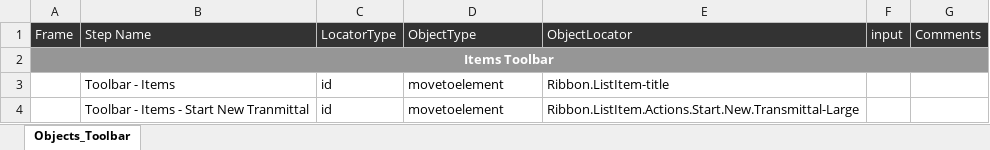
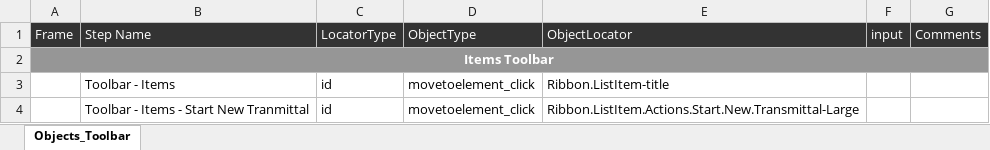
Before and after one commit to Shaikin/Excelens_Auto, an Excel workbook: Excelens_Trunk/src/com/proj/objectRepository/ObjectsFile_Toolbars.xlsx, sheet Objects_Toolbar, drawn as a sheet; values as stored, in another font and other column widths than the file's, no borders; the diff names each change by its address in the sheet, - before the commit and + after, or states it on an @@ line.

```diff
--- a/Excelens_Trunk/src/com/proj/objectRepository/ObjectsFile_Toolbars.xlsx (sheet Objects_Toolbar)
+++ b/Excelens_Trunk/src/com/proj/objectRepository/ObjectsFile_Toolbars.xlsx (sheet Objects_Toolbar)
-D3:D4: movetoelement
+D3:D4: movetoelement_click
```
Also changed, not shown: Excelens_Trunk/src/com/proj/objectRepository/ObjectsFile_CorporateLens.xlsx, Excelens_Trunk/src/com/proj/objectRepository/ObjectsFile_Documents.xlsx, 3 other files.
